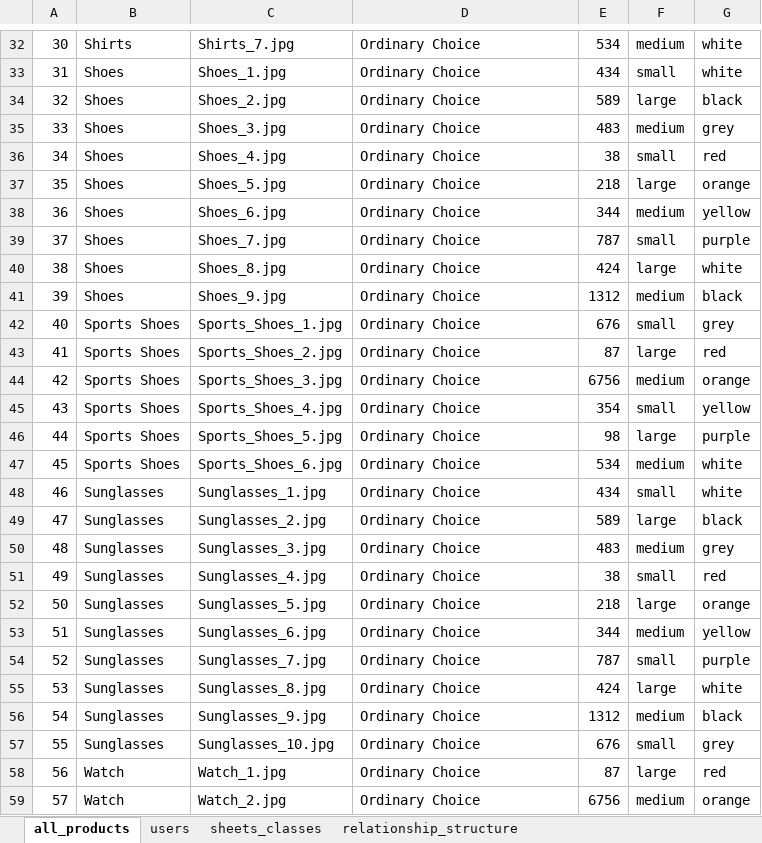
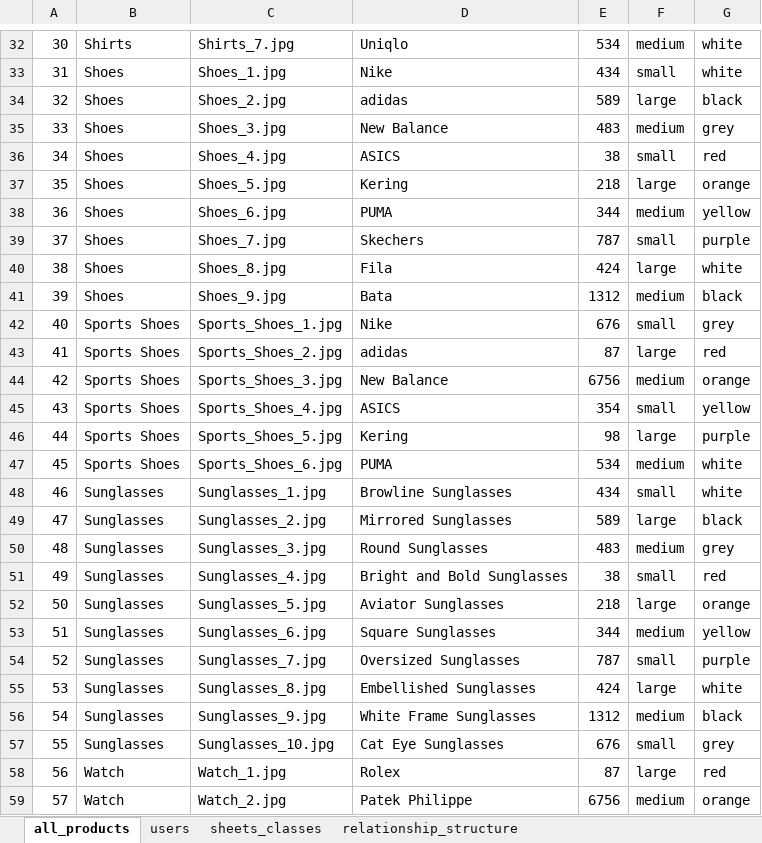
Before and after one commit to soberservicesguy/ecommerce-webapp-MERN-stack, an Excel workbook: App/backend/assets/products_to_upload/all_products.xlsx, sheet all_products, drawn as a sheet; only a part is shown, gaps mark what is left out; values as stored, in another font and other column widths than the file's, no borders; the diff covers the shown part only; the diff names each change by its address in the sheet, - before the commit and + after, or states it on an @@ line.

```diff
--- a/App/backend/assets/products_to_upload/all_products.xlsx (sheet all_products)
+++ b/App/backend/assets/products_to_upload/all_products.xlsx (sheet all_products)
-D32: Ordinary Choice
+D32: Uniqlo
-D33: Ordinary Choice
+D33: Nike
-D34: Ordinary Choice
+D34: adidas
-D35: Ordinary Choice
+D35: New Balance
-D36: Ordinary Choice
+D36: ASICS
-D37: Ordinary Choice
+D37: Kering
-D38: Ordinary Choice
+D38: PUMA
-D39: Ordinary Choice
+D39: Skechers
-D40: Ordinary Choice
+D40: Fila
-D41: Ordinary Choice
+D41: Bata
-D42: Ordinary Choice
+D42: Nike
-D43: Ordinary Choice
+D43: adidas
-D44: Ordinary Choice
+D44: New Balance
-D45: Ordinary Choice
+D45: ASICS
-D46: Ordinary Choice
+D46: Kering
-D47: Ordinary Choice
+D47: PUMA
-D48: Ordinary Choice
+D48: Browline Sunglasses
-D49: Ordinary Choice
+D49: Mirrored Sunglasses
-D50: Ordinary Choice
+D50: Round Sunglasses
-D51: Ordinary Choice
+D51: Bright and Bold Sunglasses
-D52: Ordinary Choice
+D52: Aviator Sunglasses
-D53: Ordinary Choice
+D53: Square Sunglasses
-D54: Ordinary Choice
+D54: Oversized Sunglasses
-D55: Ordinary Choice
+D55: Embellished Sunglasses
-D56: Ordinary Choice
+D56: White Frame Sunglasses
-D57: Ordinary Choice
+D57: Cat Eye Sunglasses
-D58: Ordinary Choice
+D58: Rolex
-D59: Ordinary Choice
+D59: Patek Philippe
```
Also changed, not shown: 36 edited cells elsewhere in this sheet, 37 other files.
